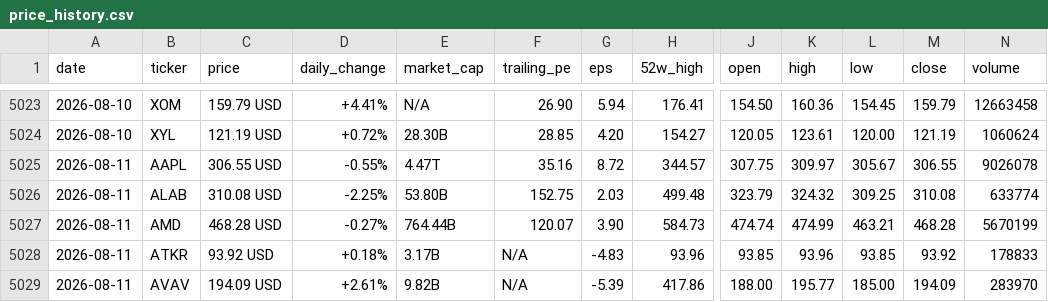
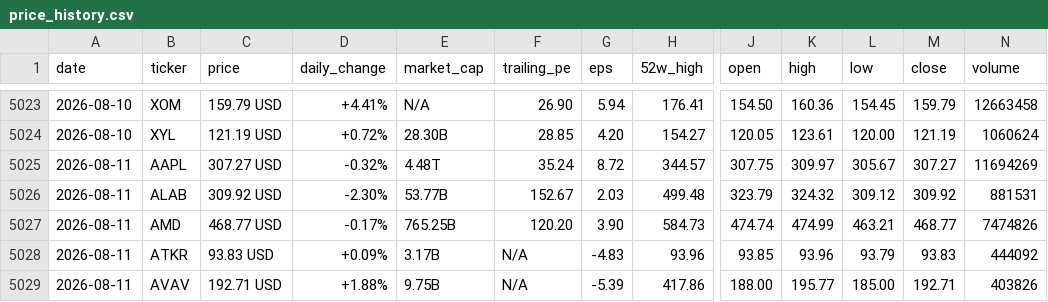
Before and after one commit to parkjunhee0510/pkrich, a CSV file: output/data/price_history.csv, drawn as a sheet; only a part is shown, gaps mark what is left out; the diff covers the shown part only; the diff names each change by its address in the sheet, - before the commit and + after, or states it on an @@ line.

```diff
--- a/output/data/price_history.csv
+++ b/output/data/price_history.csv
-C5025 (price): 306.55 USD
+C5025 (price): 307.27 USD
-D5025 (daily_change): -0.55%
+D5025 (daily_change): -0.32%
-E5025 (market_cap): 4.47T
+E5025 (market_cap): 4.48T
-F5025 (trailing_pe): 35.16
+F5025 (trailing_pe): 35.24
-M5025 (close): 306.55
+M5025 (close): 307.27
-N5025 (volume): 9026078
+N5025 (volume): 11694269
-C5026 (price): 310.08 USD
+C5026 (price): 309.92 USD
-D5026 (daily_change): -2.25%
+D5026 (daily_change): -2.30%
-E5026 (market_cap): 53.80B
+E5026 (market_cap): 53.77B
-F5026 (trailing_pe): 152.75
+F5026 (trailing_pe): 152.67
-L5026 (low): 309.25
+L5026 (low): 309.12
-M5026 (close): 310.08
+M5026 (close): 309.92
-N5026 (volume): 633774
+N5026 (volume): 881531
-C5027 (price): 468.28 USD
+C5027 (price): 468.77 USD
-D5027 (daily_change): -0.27%
+D5027 (daily_change): -0.17%
-E5027 (market_cap): 764.44B
+E5027 (market_cap): 765.25B
-F5027 (trailing_pe): 120.07
+F5027 (trailing_pe): 120.20
-M5027 (close): 468.28
+M5027 (close): 468.77
-N5027 (volume): 5670199
+N5027 (volume): 7474826
-C5028 (price): 93.92 USD
+C5028 (price): 93.83 USD
-D5028 (daily_change): +0.18%
+D5028 (daily_change): +0.09%
-L5028 (low): 93.85
+L5028 (low): 93.79
-M5028 (close): 93.92
+M5028 (close): 93.83
-N5028 (volume): 178833
+N5028 (volume): 444092
-C5029 (price): 194.09 USD
+C5029 (price): 192.71 USD
-D5029 (daily_change): +2.61%
+D5029 (daily_change): +1.88%
-E5029 (market_cap): 9.82B
+E5029 (market_cap): 9.75B
-M5029 (close): 194.09
+M5029 (close): 192.71
-N5029 (volume): 283970
+N5029 (volume): 403826
```
Also changed, not shown: 121 edited cells elsewhere in this file, 52 other files.
